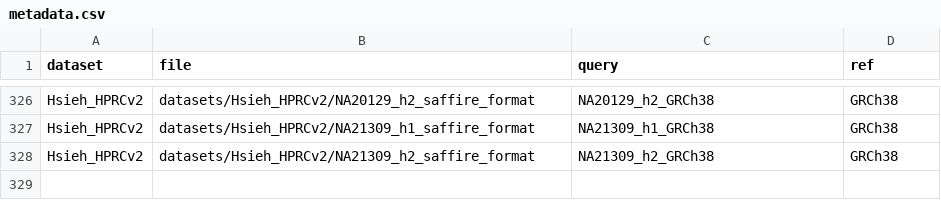
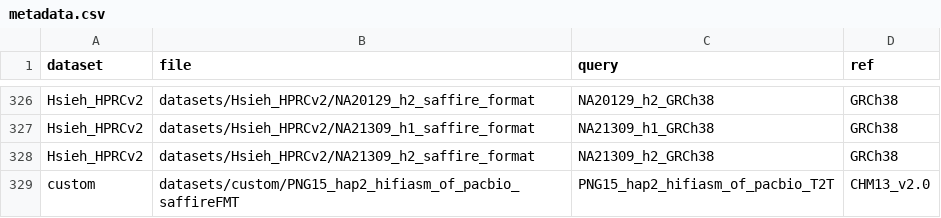
Before and after one commit to hsiehphLab/AutoSafFire, a CSV file: datasets/metadata.csv, drawn as a sheet; only a part is shown, gaps mark what is left out.

Commit message:
New snakemake run

```diff
--- a/datasets/metadata.csv
+++ b/datasets/metadata.csv
@@ -328 +328,2 @@ Hsieh_HPRCv2,datasets/Hsieh_HPRCv2/NA21309_h1_saffire_format,NA21309_h1_GRCh38,G
 Hsieh_HPRCv2,datasets/Hsieh_HPRCv2/NA21309_h2_saffire_format,NA21309_h2_GRCh38,GRCh38
+custom,datasets/custom/PNG15_hap2_hifiasm_of_pacbio_saffireFMT,PNG15_hap2_hifiasm_of_pacbio_T2T,CHM13_v2.0
```
